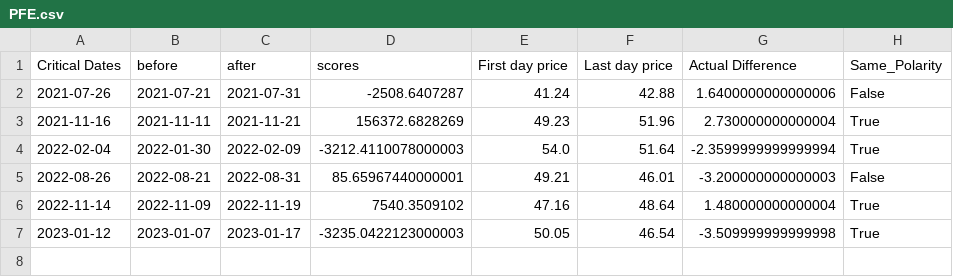
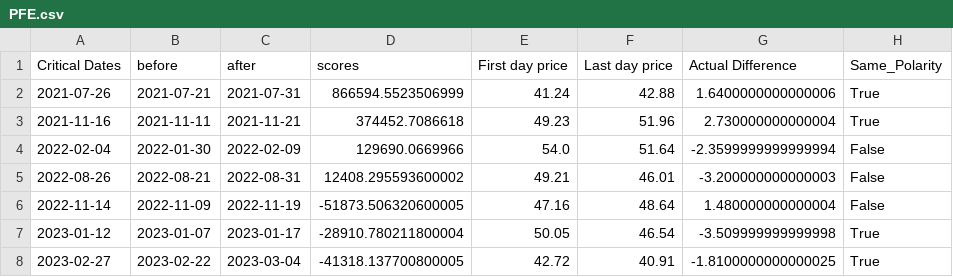
Before and after one commit to MahmoudMourad1/stocky_app, a CSV file: assets/assets_csv/PFE.csv, drawn as a sheet.

```diff
--- a/assets/assets_csv/PFE.csv
+++ b/assets/assets_csv/PFE.csv
@@ -1,7 +1,8 @@
 Critical Dates,before,after,scores,First day price,Last day price,Actual Difference,Same_Polarity
-2021-07-26,2021-07-21,2021-07-31,-2508.6407287,41.24,42.88,1.6400000000000006,False
-2021-11-16,2021-11-11,2021-11-21,156372.6828269,49.23,51.96,2.730000000000004,True
-2022-02-04,2022-01-30,2022-02-09,-3212.4110078000003,54.0,51.64,-2.3599999999999994,True
-2022-08-26,2022-08-21,2022-08-31,85.65967440000001,49.21,46.01,-3.200000000000003,False
-2022-11-14,2022-11-09,2022-11-19,7540.3509102,47.16,48.64,1.480000000000004,True
-2023-01-12,2023-01-07,2023-01-17,-3235.0422123000003,50.05,46.54,-3.509999999999998,True
+2021-07-26,2021-07-21,2021-07-31,866594.5523506999,41.24,42.88,1.6400000000000006,True
+2021-11-16,2021-11-11,2021-11-21,374452.7086618,49.23,51.96,2.730000000000004,True
+2022-02-04,2022-01-30,2022-02-09,129690.0669966,54.0,51.64,-2.3599999999999994,False
+2022-08-26,2022-08-21,2022-08-31,12408.295593600002,49.21,46.01,-3.200000000000003,False
+2022-11-14,2022-11-09,2022-11-19,-51873.506320600005,47.16,48.64,1.480000000000004,False
+2023-01-12,2023-01-07,2023-01-17,-28910.780211800004,50.05,46.54,-3.509999999999998,True
+2023-02-27,2023-02-22,2023-03-04,-41318.137700800005,42.72,40.91,-1.8100000000000025,True
```
Also changed, not shown: assets/assets_csv/AAPL.csv, assets/assets_csv/AMZN.csv, 28 other files.
